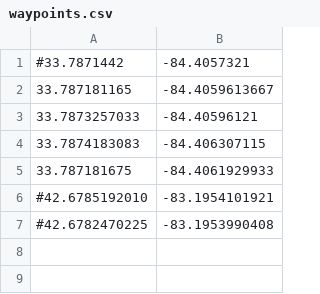
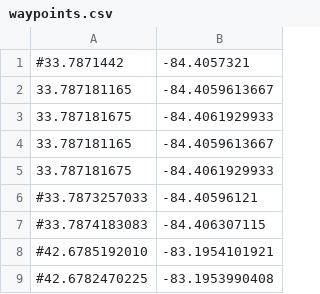
Before and after one commit to RoboJackets/igvc-software, a CSV file: sandbox/waypoints.csv, drawn as a sheet.

Commit message:
removed so much logging out of path follower and updated waypoints

```diff
--- a/sandbox/waypoints.csv
+++ b/sandbox/waypoints.csv
@@ -2,5 +2,7 @@
 33.787181165, -84.4059613667
-33.7873257033, -84.40596121
-33.7874183083, -84.406307115
 33.787181675, -84.4061929933
+33.787181165, -84.4059613667
+33.787181675, -84.4061929933
+#33.7873257033, -84.40596121
+#33.7874183083, -84.406307115
 #42.6785192010, -83.1954101921
```
Also changed, not shown: 1 other file.
